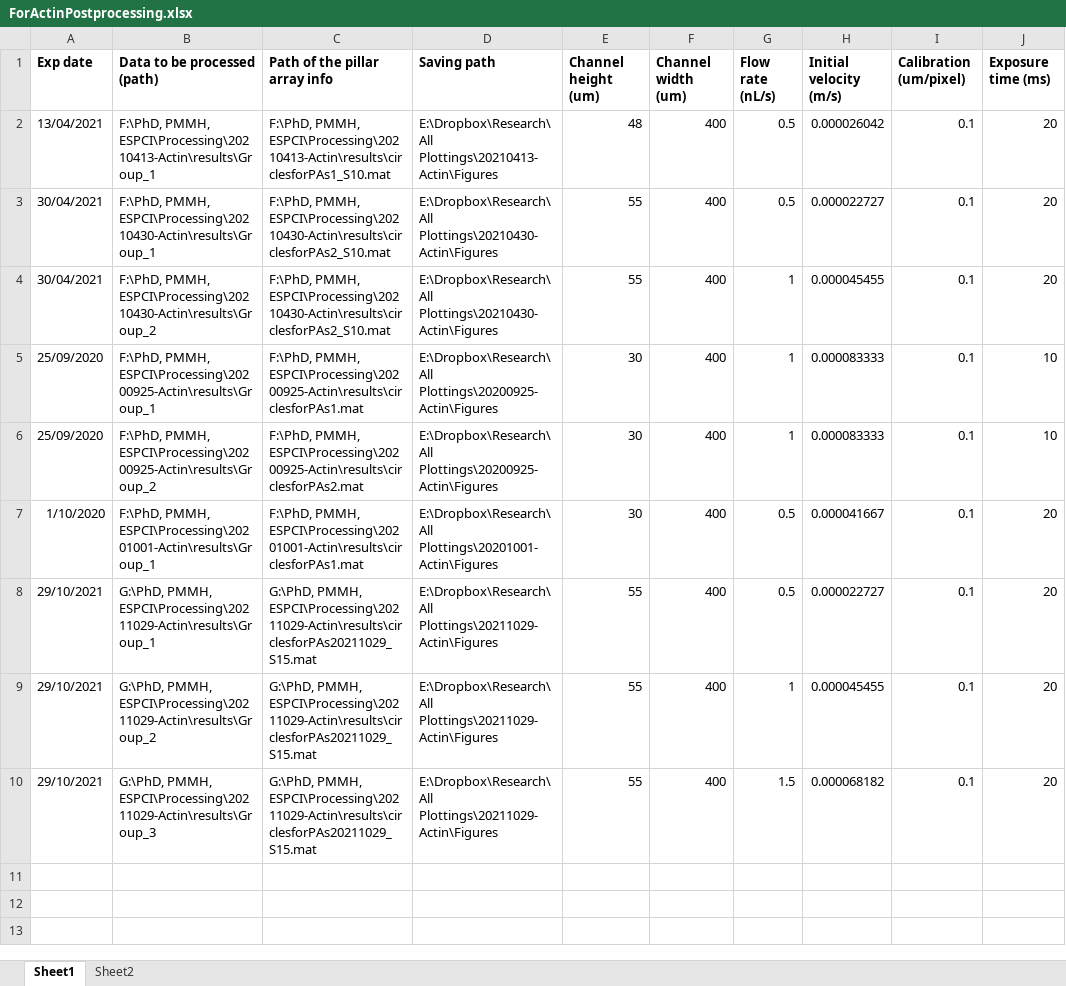
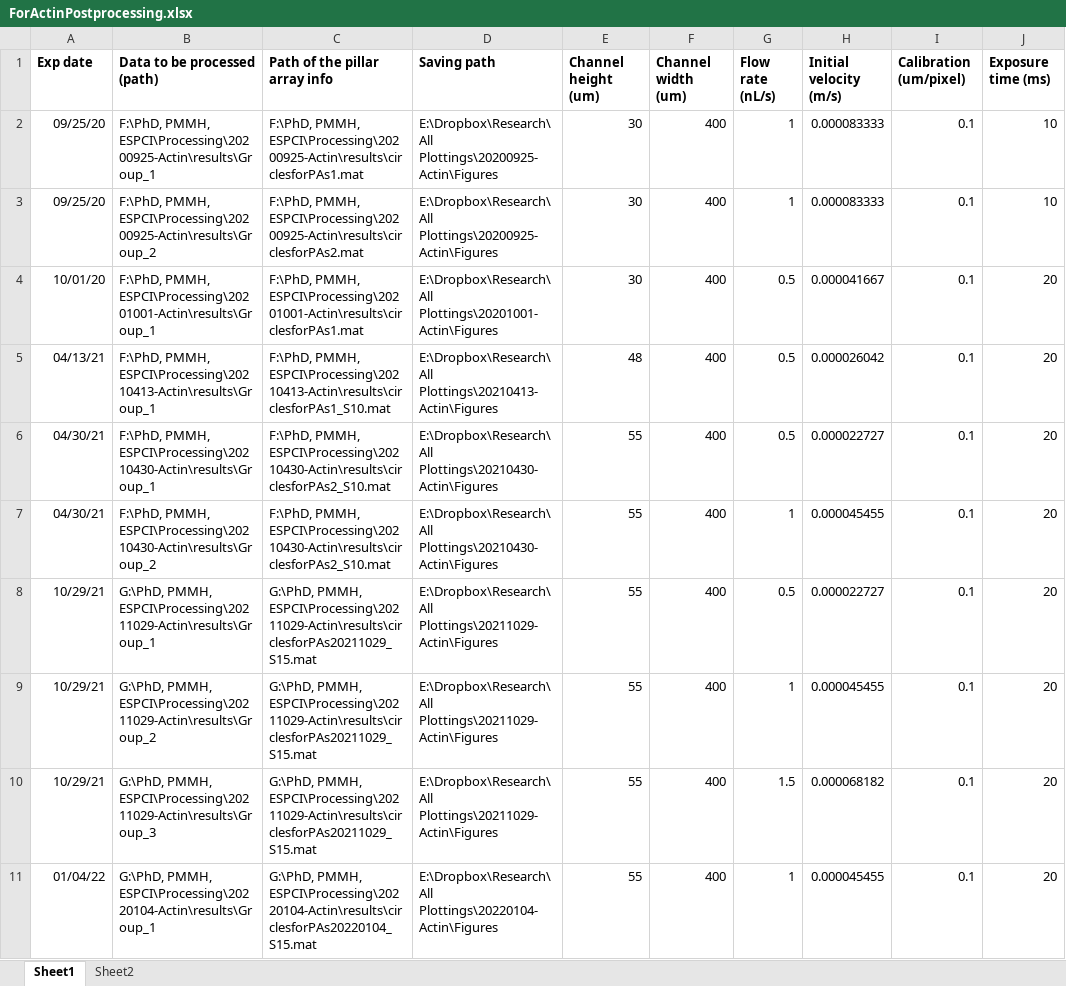
Before and after one commit to Zhibo-Li/Postprocessing_Elongated_Fiber, an Excel workbook: ForActinPostprocessing.xlsx, sheet Sheet1, drawn as a sheet; values as stored, in another font and other column widths than the file's, no borders; removed rows and columns are numbered as before the commit, all else as after; the diff names each change by its address in the sheet, - before the commit and + after, or states it on an @@ line.

Commit message:
Add 20220104 data and sort the lists.

```diff
--- a/ForActinPostprocessing.xlsx (sheet Sheet1)
+++ b/ForActinPostprocessing.xlsx (sheet Sheet1)
-row 2: 13/04/2021 | F:\PhD, PMMH, ESPCI\Processing\20210413-Actin\results\Group_1 | F:\PhD, PMMH, ESPCI\Processing\20210413-Actin\results\circlesforPAs1_S10.mat | E:\Dropbox\Research\All Plottings\20210413-Actin\Figures | 48 | 400 | 0.5 | 0.000026042 | 0.1 | 20
-row 3: 30/04/2021 | F:\PhD, PMMH, ESPCI\Processing\20210430-Actin\results\Group_1 | F:\PhD, PMMH, ESPCI\Processing\20210430-Actin\results\circlesforPAs2_S10.mat | E:\Dropbox\Research\All Plottings\20210430-Actin\Figures | 55 | 400 | 0.5 | 0.000022727 | 0.1 | 20
-row 4: 30/04/2021 | F:\PhD, PMMH, ESPCI\Processing\20210430-Actin\results\Group_2 | F:\PhD, PMMH, ESPCI\Processing\20210430-Actin\results\circlesforPAs2_S10.mat | E:\Dropbox\Research\All Plottings\20210430-Actin\Figures | 55 | 400 | 1 | 0.000045455 | 0.1 | 20
-A2:A3 (Exp date): 25/09/2020
+A2:A3 (Exp date): 09/25/20
-A4 (Exp date): 1/10/2020
+A4 (Exp date): 10/01/20
+row 5: 04/13/21 | F:\PhD, PMMH, ESPCI\Processing\20210413-Actin\results\Group_1 | F:\PhD, PMMH, ESPCI\Processing\20210413-Actin\results\circlesforPAs1_S10.mat | E:\Dropbox\Research\All Plottings\20210413-Actin\Figures | 48 | 400 | 0.5 | 0.000026042 | 0.1 | 20
+row 6: 04/30/21 | F:\PhD, PMMH, ESPCI\Processing\20210430-Actin\results\Group_1 | F:\PhD, PMMH, ESPCI\Processing\20210430-Actin\results\circlesforPAs2_S10.mat | E:\Dropbox\Research\All Plottings\20210430-Actin\Figures | 55 | 400 | 0.5 | 0.000022727 | 0.1 | 20
+row 7: 04/30/21 | F:\PhD, PMMH, ESPCI\Processing\20210430-Actin\results\Group_2 | F:\PhD, PMMH, ESPCI\Processing\20210430-Actin\results\circlesforPAs2_S10.mat | E:\Dropbox\Research\All Plottings\20210430-Actin\Figures | 55 | 400 | 1 | 0.000045455 | 0.1 | 20
-A8:A10 (Exp date): 29/10/2021
+A8:A10 (Exp date): 10/29/21
+row 11: 01/04/22 | G:\PhD, PMMH, ESPCI\Processing\20220104-Actin\results\Group_1 | G:\PhD, PMMH, ESPCI\Processing\20220104-Actin\results\circlesforPAs20220104_S15.mat | E:\Dropbox\Research\All Plottings\20220104-Actin\Figures | 55 | 400 | 1 | 0.000045455 | 0.1 | 20
```
Also changed, not shown: sheet Sheet2, formulas that keep their value.
